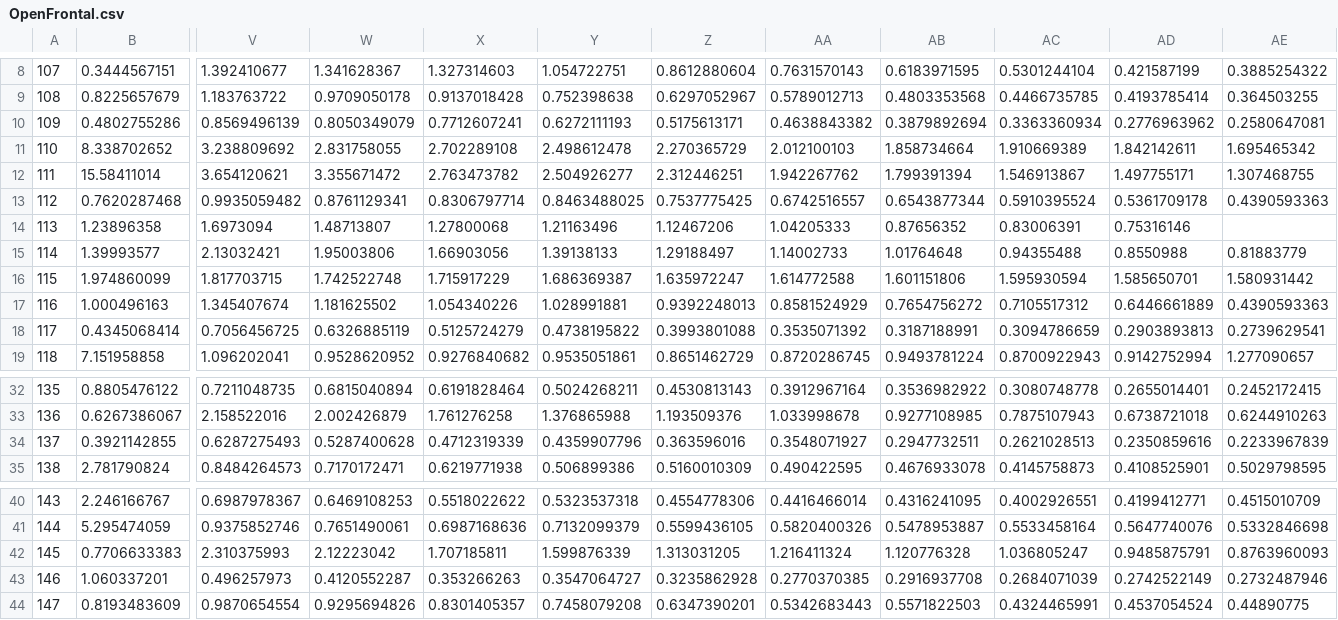
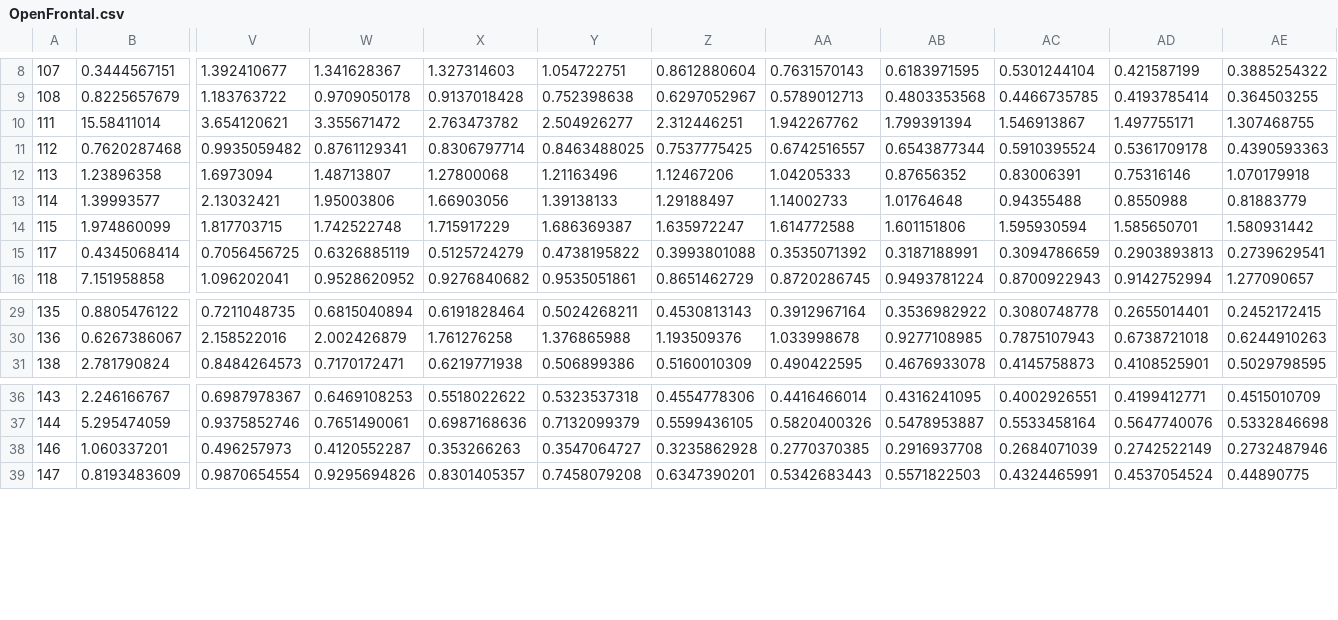
Before and after one commit to kylemath/375Data_2020, a CSV file: OpenFrontal.csv, drawn as a sheet; only a part is shown, gaps mark what is left out; removed rows and columns are numbered as before the commit, all else as after; rows hold the shown columns only; the diff names each change by its address in the sheet, - before the commit and + after, or states it on an @@ line.

```diff
--- a/OpenFrontal.csv
+++ b/OpenFrontal.csv
-row 10: 109 | 0.4802755286 | 0.8569496139 | 0.8050349079 | 0.7712607241 | 0.6272111193 | 0.5175613171 | 0.4638843382 | 0.3879892694 | 0.3363360934 | 0.2776963962 | 0.2580647081
-row 11: 110 | 8.338702652 | 3.238809692 | 2.831758055 | 2.702289108 | 2.498612478 | 2.270365729 | 2.012100103 | 1.858734664 | 1.910669389 | 1.842142611 | 1.695465342
-AE12: (empty)
+AE12: 1.070179918
-row 17: 116 | 1.000496163 | 1.345407674 | 1.181625502 | 1.054340226 | 1.028991881 | 0.9392248013 | 0.8581524929 | 0.7654756272 | 0.7105517312 | 0.6446661889 | 0.4390593363
-row 34: 137 | 0.3921142855 | 0.6287275493 | 0.5287400628 | 0.4712319339 | 0.4359907796 | 0.363596016 | 0.3548071927 | 0.2947732511 | 0.2621028513 | 0.2350859616 | 0.2233967839
-row 42: 145 | 0.7706633383 | 2.310375993 | 2.12223042 | 1.707185811 | 1.599876339 | 1.313031205 | 1.216411324 | 1.120776328 | 1.036805247 | 0.9485875791 | 0.8763960093
```
Also changed, not shown: ClosedFrontal.csv, ClosedTemporal.csv, 1 other file.
